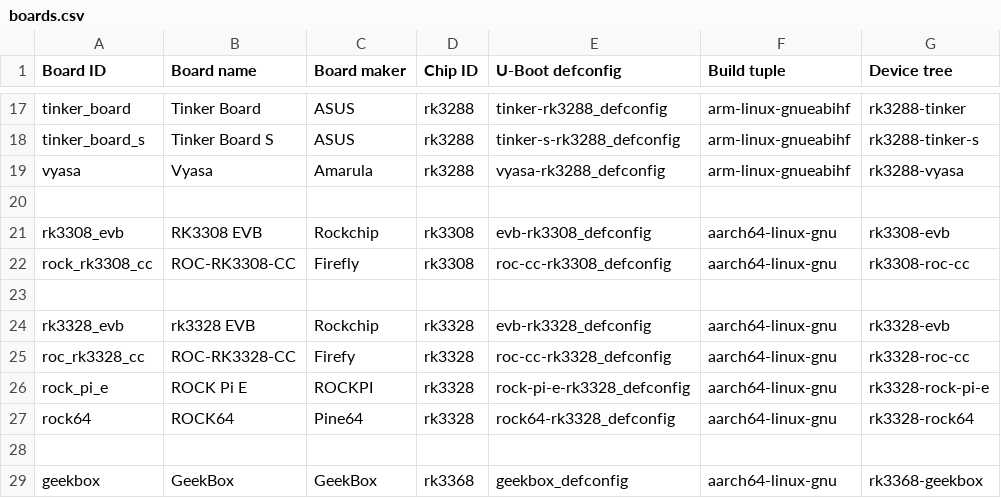
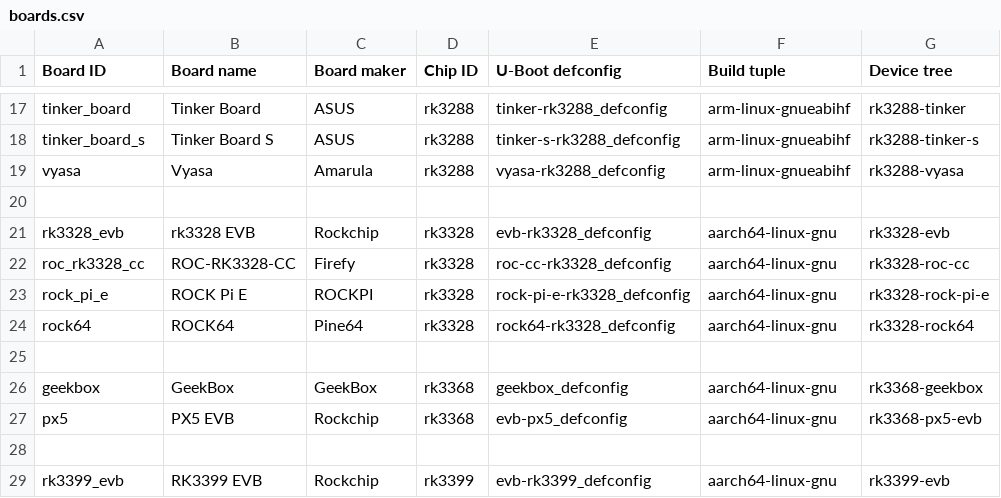
Before and after one commit to johang/sd-card-images, a CSV file: boards.csv, drawn as a sheet; only a part is shown, gaps mark what is left out; the shorter side is filled out with more unchanged rows; the diff names each change by its address in the sheet, - before the commit and + after, or states it on an @@ line.

```diff
--- a/boards.csv
+++ b/boards.csv
-row 21: rk3308_evb | RK3308 EVB | Rockchip | rk3308 | evb-rk3308_defconfig | aarch64-linux-gnu | rk3308-evb
-row 22: rock_rk3308_cc | ROC-RK3308-CC | Firefly | rk3308 | roc-cc-rk3308_defconfig | aarch64-linux-gnu | rk3308-roc-cc
-row 23: (empty)
```
Also changed, not shown: chips.csv, 1 other file.
